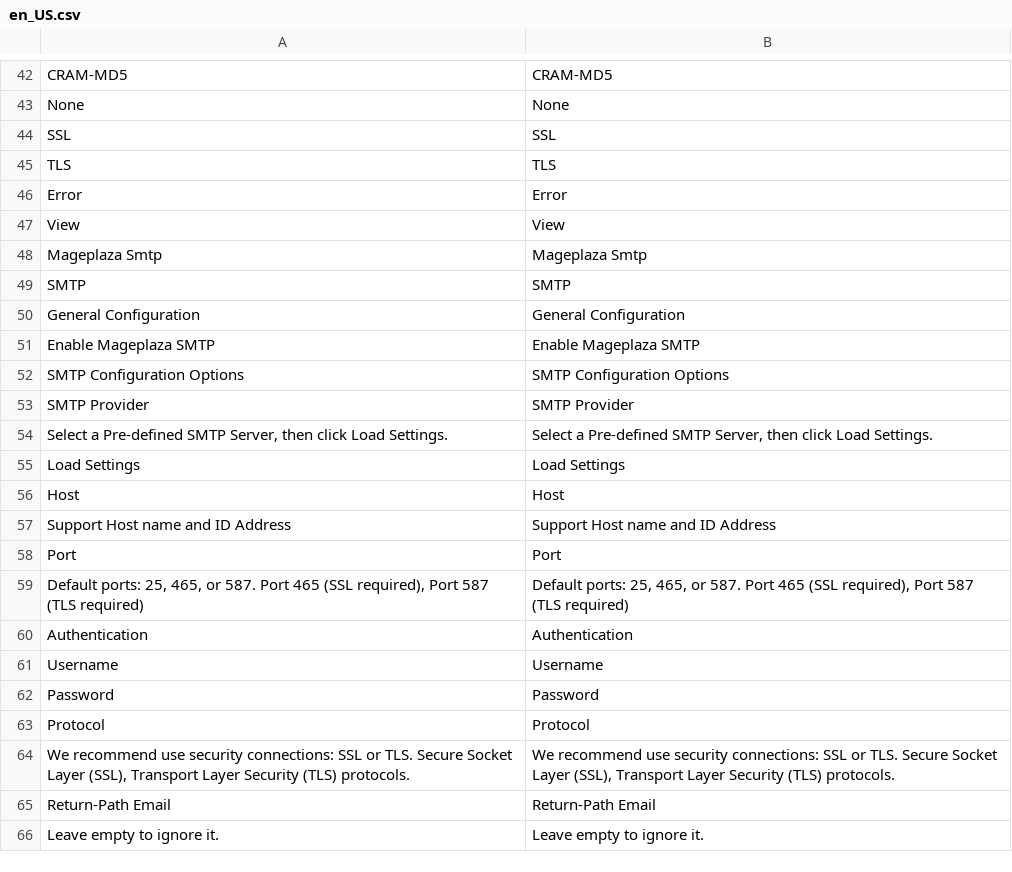
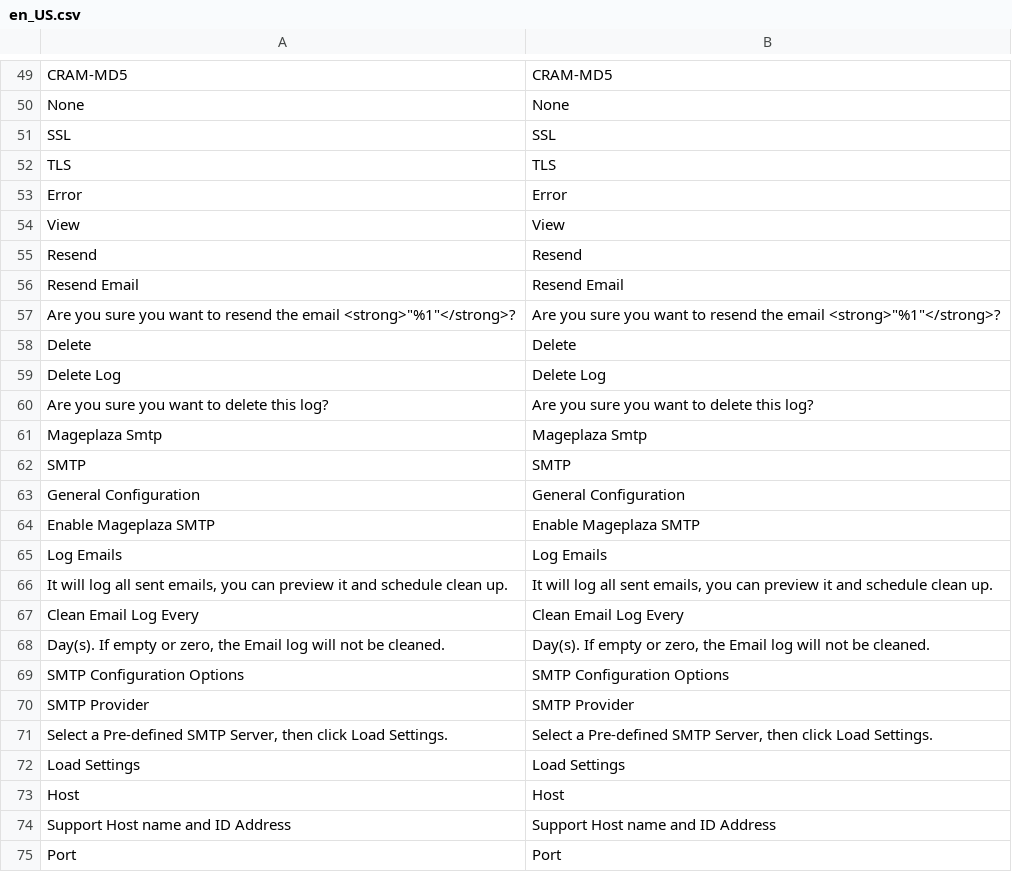
Before and after one commit to mageplaza/magento-2-smtp, a CSV file: i18n/en_US.csv, drawn as a sheet; only a part is shown, gaps mark what is left out; the shorter side is filled out with more unchanged rows; the diff covers the shown part only.

```diff
--- a/i18n/en_US.csv
+++ b/i18n/en_US.csv
@@ -47,2 +54,8 @@ Error,Error
 View,View
+Resend,Resend
+"Resend Email","Resend Email"
+"Are you sure you want to resend the email <strong>""%1""</strong>?","Are you sure you want to resend the email <strong>""%1""</strong>?"
+Delete,Delete
+"Delete Log","Delete Log"
+"Are you sure you want to delete this log?","Are you sure you want to delete this log?"
 "Mageplaza Smtp","Mageplaza Smtp"
@@ -51,2 +64,6 @@ SMTP,SMTP
 "Enable Mageplaza SMTP","Enable Mageplaza SMTP"
+"Log Emails","Log Emails"
+"It will log all sent emails, you can preview it and schedule clean up.","It will log all sent emails, you can preview it and schedule clean up."
+"Clean Email Log Every","Clean Email Log Every"
+"Day(s). If empty or zero, the Email log will not be cleaned.","Day(s). If empty or zero, the Email log will not be cleaned."
 "SMTP Configuration Options","SMTP Configuration Options"
```
Also changed, not shown: 11 added rows and 3 moved rows elsewhere in this file.
